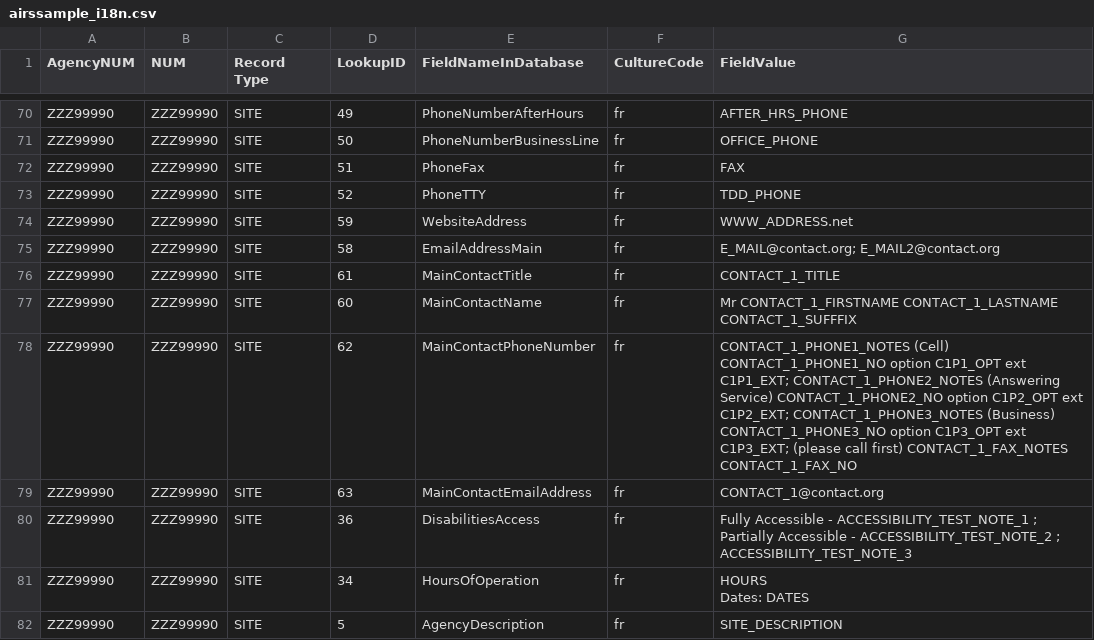
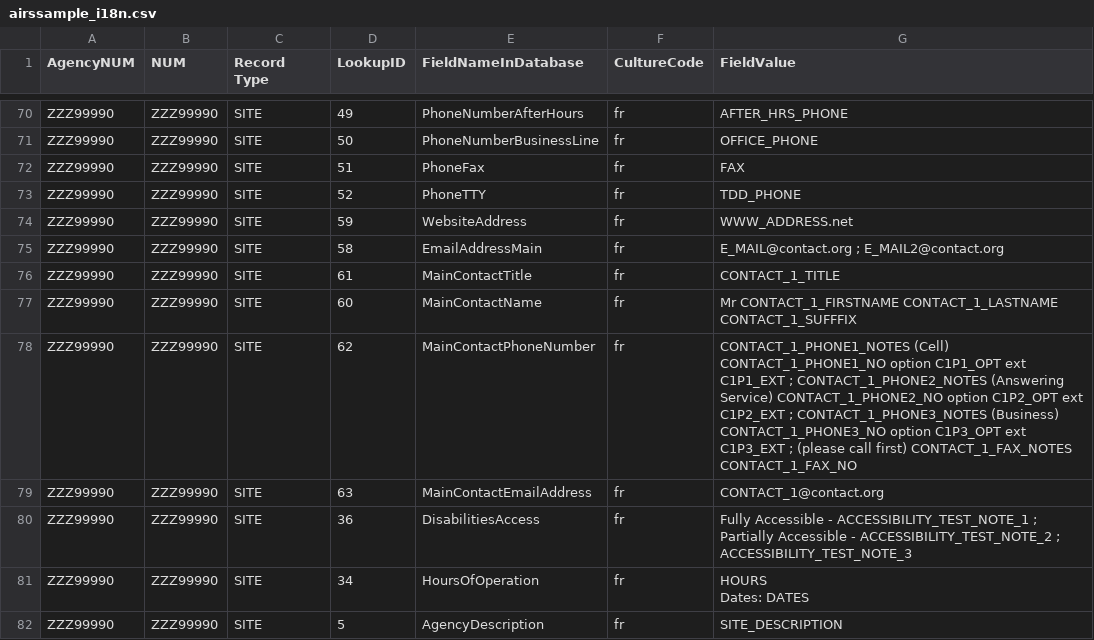
Before and after one commit to lambacck/airs2icarol, a CSV file: airssample_i18n.csv, drawn as a sheet; only a part is shown, gaps mark what is left out; the diff covers the shown part only.

```diff
--- a/airssample_i18n.csv
+++ b/airssample_i18n.csv
@@ -78,6 +80,6 @@ ZZZ99990,ZZZ99990,SITE,52,PhoneTTY,fr,TDD_PHONE
 ZZZ99990,ZZZ99990,SITE,59,WebsiteAddress,fr,WWW_ADDRESS.net
-ZZZ99990,ZZZ99990,SITE,58,EmailAddressMain,fr,E_MAIL@contact.org; E_MAIL2@contact.org
+ZZZ99990,ZZZ99990,SITE,58,EmailAddressMain,fr,E_MAIL@contact.org ; E_MAIL2@contact.org
 ZZZ99990,ZZZ99990,SITE,61,MainContactTitle,fr,CONTACT_1_TITLE
 ZZZ99990,ZZZ99990,SITE,60,MainContactName,fr,Mr CONTACT_1_FIRSTNAME CONTACT_1_LASTNAME CONTACT_1_SUFFFIX
-ZZZ99990,ZZZ99990,SITE,62,MainContactPhoneNumber,fr,CONTACT_1_PHONE1_NOTES (Cell) CONTACT_1_PHONE1_NO option C1P1_OPT ext C1P1_EXT; CONTACT_1_PHONE2_NOTES (Answering Service) CONTACT_1_PHONE2_NO option C1P2_OPT ext C1P2_EXT; CONTACT_1_PHONE3_NOTES (Business) CONTACT_1_PHONE3_NO option C1P3_OPT ext C1P3_EXT; (please call first) CONTACT_1_FAX_NOTES CONTACT_1_FAX_NO
+ZZZ99990,ZZZ99990,SITE,62,MainContactPhoneNumber,fr,CONTACT_1_PHONE1_NOTES (Cell) CONTACT_1_PHONE1_NO option C1P1_OPT ext C1P1_EXT ; CONTACT_1_PHONE2_NOTES (Answering Service) CONTACT_1_PHONE2_NO option C1P2_OPT ext C1P2_EXT ; CONTACT_1_PHONE3_NOTES (Business) CONTACT_1_PHONE3_NO option C1P3_OPT ext C1P3_EXT ; (please call first) CONTACT_1_FAX_NOTES CONTACT_1_FAX_NO
 ZZZ99990,ZZZ99990,SITE,63,MainContactEmailAddress,fr,CONTACT_1@contact.org
```
Also changed, not shown: 24 edited cells elsewhere in this file, 1 other file.
